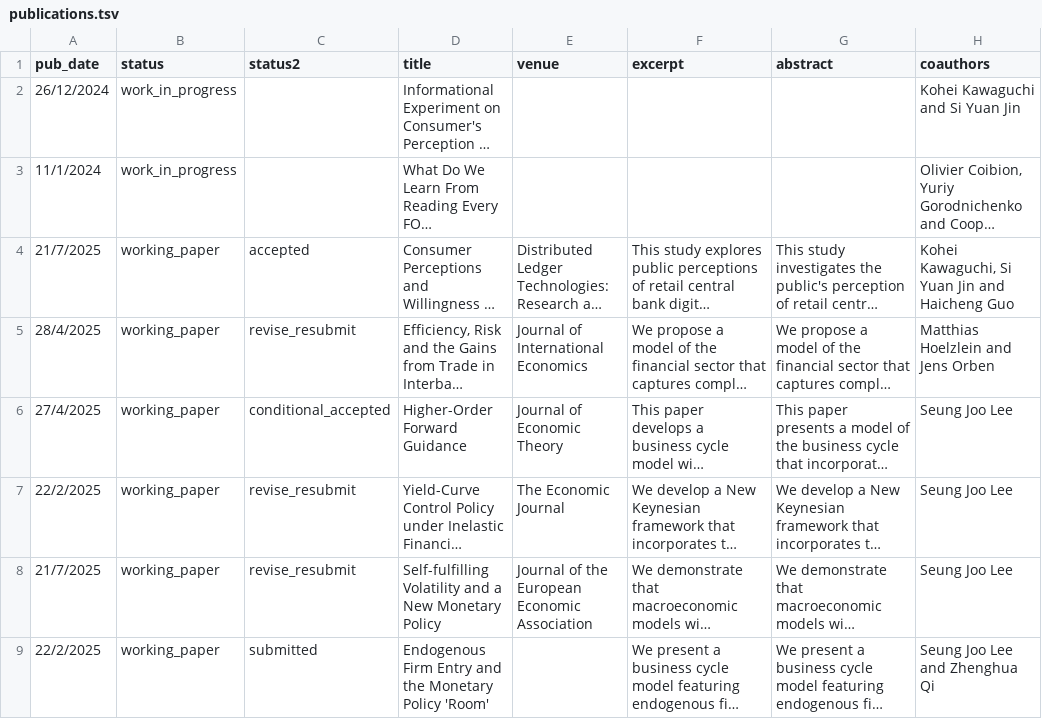
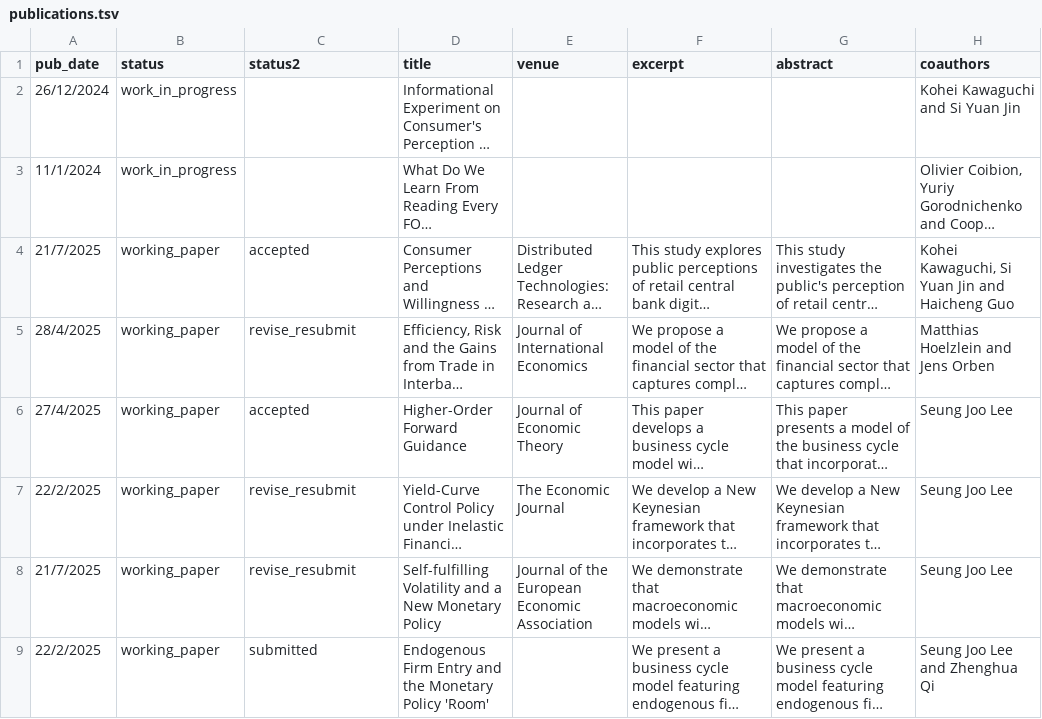
Before and after one commit to marcdordal/marcdordal.github.io, a TSV file: markdown_generator/publications.tsv, drawn as a sheet; only a part is shown; long unchanged cells end in …; the diff names each change by its address in the sheet, - before the commit and + after, or states it on an @@ line.

Commit message:
update HOFG paper status

```diff
--- a/markdown_generator/publications.tsv
+++ b/markdown_generator/publications.tsv
-C6 (status2): conditional_accepted
+C6 (status2): accepted
```
Also changed, not shown: 1 other file.
